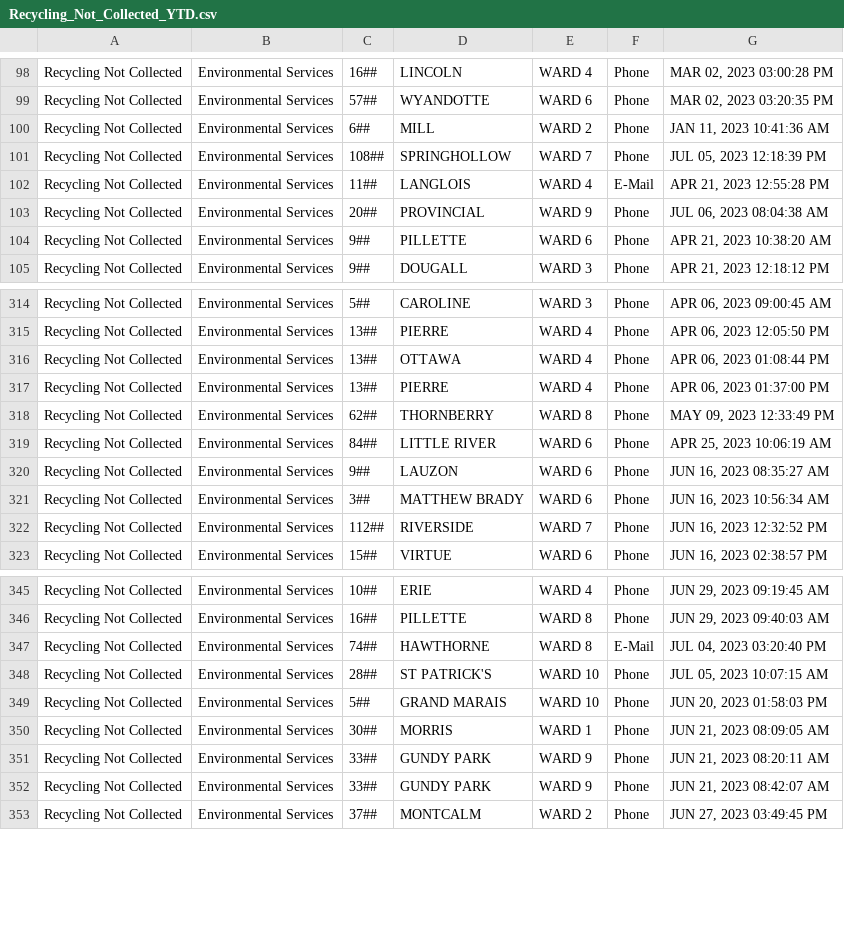
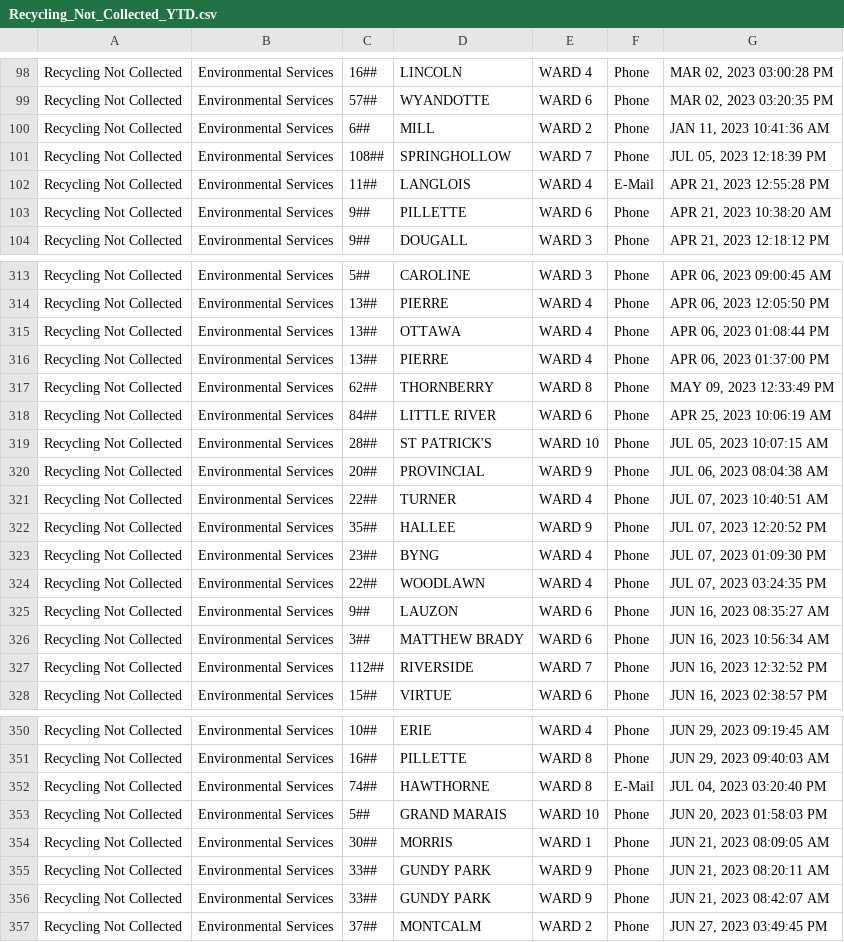
Before and after one commit to dntiontk/windsor-opendata, a CSV file: data/recycling/Recycling_Not_Collected_YTD.csv, drawn as a sheet; only a part is shown, gaps mark what is left out.

```diff
--- a/data/recycling/Recycling_Not_Collected_YTD.csv
+++ b/data/recycling/Recycling_Not_Collected_YTD.csv
@@ -102,3 +102,2 @@
 "Recycling Not Collected","Environmental Services","11##","LANGLOIS","WARD 4","E-Mail","APR 21, 2023 12:55:28 PM"
-"Recycling Not Collected","Environmental Services","20##","PROVINCIAL","WARD 9","Phone","JUL 06, 2023 08:04:38 AM"
 "Recycling Not Collected","Environmental Services","9##","PILLETTE","WARD 6","Phone","APR 21, 2023 10:38:20 AM"
@@ -319,2 +318,8 @@
 "Recycling Not Collected","Environmental Services","84##","LITTLE RIVER","WARD 6","Phone","APR 25, 2023 10:06:19 AM"
+"Recycling Not Collected","Environmental Services","28##","ST PATRICK'S","WARD 10","Phone","JUL 05, 2023 10:07:15 AM"
+"Recycling Not Collected","Environmental Services","20##","PROVINCIAL","WARD 9","Phone","JUL 06, 2023 08:04:38 AM"
+"Recycling Not Collected","Environmental Services","22##","TURNER","WARD 4","Phone","JUL 07, 2023 10:40:51 AM"
+"Recycling Not Collected","Environmental Services","35##","HALLEE","WARD 9","Phone","JUL 07, 2023 12:20:52 PM"
+"Recycling Not Collected","Environmental Services","23##","BYNG","WARD 4","Phone","JUL 07, 2023 01:09:30 PM"
+"Recycling Not Collected","Environmental Services","22##","WOODLAWN","WARD 4","Phone","JUL 07, 2023 03:24:35 PM"
 "Recycling Not Collected","Environmental Services","9##","LAUZON","WARD 6","Phone","JUN 16, 2023 08:35:27 AM"
@@ -347,3 +352,2 @@
 "Recycling Not Collected","Environmental Services","74##","HAWTHORNE","WARD 8","E-Mail","JUL 04, 2023 03:20:40 PM"
-"Recycling Not Collected","Environmental Services","28##","ST PATRICK'S","WARD 10","Phone","JUL 05, 2023 10:07:15 AM"
 "Recycling Not Collected","Environmental Services","5##","GRAND MARAIS","WARD 10","Phone","JUN 20, 2023 01:58:03 PM"
```
Also changed, not shown: data/garbage/Garbage_Not_Collected_YTD.csv, data/parks-and-trails/Parks_Maintenance_YTD.csv, 6 other files.
